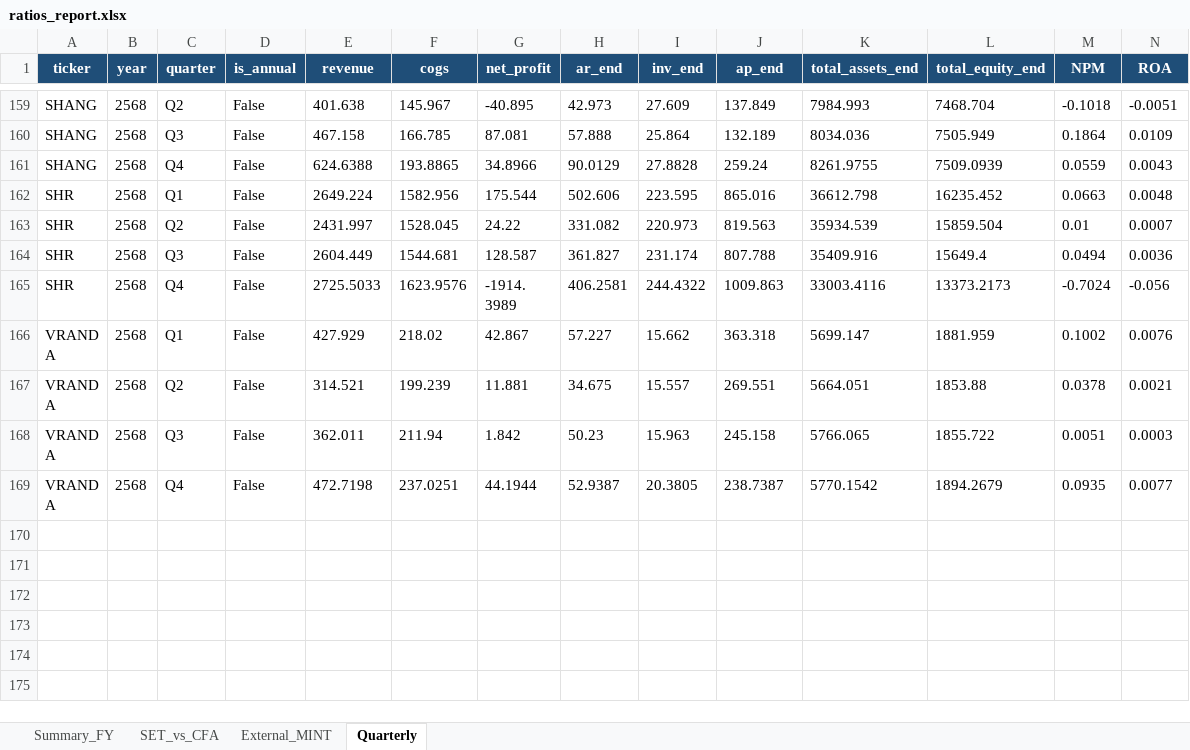
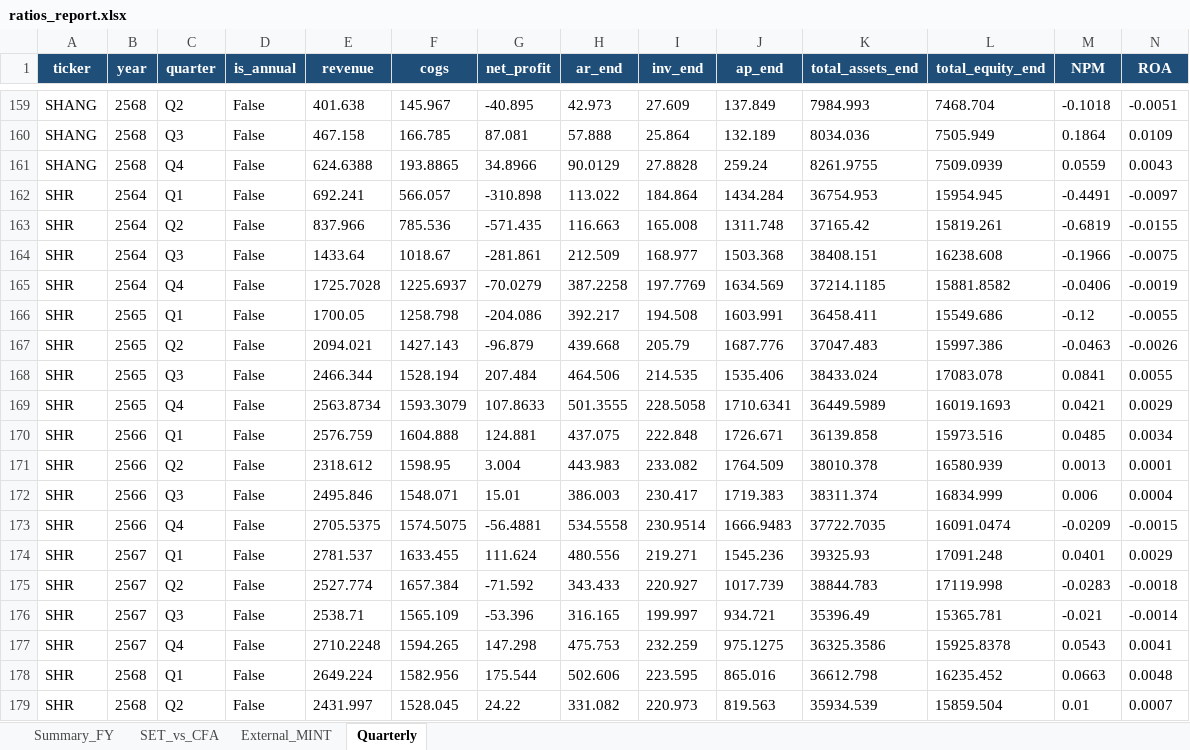
Before and after one commit to Dolopert/Budd, an Excel workbook: tour-finance/output/ratios_report.xlsx, sheet Quarterly, drawn as a sheet; only a part is shown, gaps mark what is left out; the shorter side is filled out with more unchanged rows; values as stored, in another font and other column widths than the file's, no borders; rows hold the shown columns only; the diff names each change by its address in the sheet, - before the commit and + after, or states it on an @@ line.

```diff
--- a/tour-finance/output/ratios_report.xlsx (sheet Quarterly)
+++ b/tour-finance/output/ratios_report.xlsx (sheet Quarterly)
+row 162: SHR | 2564 | Q1 | False | 692.241 | 566.057 | -310.898 | 113.022 | 184.864 | 1434.284 | 36754.953 | 15954.945 | -0.4491 | -0.0097
+row 163: SHR | 2564 | Q2 | False | 837.966 | 785.536 | -571.435 | 116.663 | 165.008 | 1311.748 | 37165.42 | 15819.261 | -0.6819 | -0.0155
+row 164: SHR | 2564 | Q3 | False | 1433.64 | 1018.67 | -281.861 | 212.509 | 168.977 | 1503.368 | 38408.151 | 16238.608 | -0.1966 | -0.0075
+row 165: SHR | 2564 | Q4 | False | 1725.7028 | 1225.6937 | -70.0279 | 387.2258 | 197.7769 | 1634.569 | 37214.1185 | 15881.8582 | -0.0406 | -0.0019
+row 166: SHR | 2565 | Q1 | False | 1700.05 | 1258.798 | -204.086 | 392.217 | 194.508 | 1603.991 | 36458.411 | 15549.686 | -0.12 | -0.0055
+row 167: SHR | 2565 | Q2 | False | 2094.021 | 1427.143 | -96.879 | 439.668 | 205.79 | 1687.776 | 37047.483 | 15997.386 | -0.0463 | -0.0026
+row 168: SHR | 2565 | Q3 | False | 2466.344 | 1528.194 | 207.484 | 464.506 | 214.535 | 1535.406 | 38433.024 | 17083.078 | 0.0841 | 0.0055
+row 169: SHR | 2565 | Q4 | False | 2563.8734 | 1593.3079 | 107.8633 | 501.3555 | 228.5058 | 1710.6341 | 36449.5989 | 16019.1693 | 0.0421 | 0.0029
+row 170: SHR | 2566 | Q1 | False | 2576.759 | 1604.888 | 124.881 | 437.075 | 222.848 | 1726.671 | 36139.858 | 15973.516 | 0.0485 | 0.0034
+row 171: SHR | 2566 | Q2 | False | 2318.612 | 1598.95 | 3.004 | 443.983 | 233.082 | 1764.509 | 38010.378 | 16580.939 | 0.0013 | 0.0001
+row 172: SHR | 2566 | Q3 | False | 2495.846 | 1548.071 | 15.01 | 386.003 | 230.417 | 1719.383 | 38311.374 | 16834.999 | 0.006 | 0.0004
+row 173: SHR | 2566 | Q4 | False | 2705.5375 | 1574.5075 | -56.4881 | 534.5558 | 230.9514 | 1666.9483 | 37722.7035 | 16091.0474 | -0.0209 | -0.0015
+row 174: SHR | 2567 | Q1 | False | 2781.537 | 1633.455 | 111.624 | 480.556 | 219.271 | 1545.236 | 39325.93 | 17091.248 | 0.0401 | 0.0029
+row 175: SHR | 2567 | Q2 | False | 2527.774 | 1657.384 | -71.592 | 343.433 | 220.927 | 1017.739 | 38844.783 | 17119.998 | -0.0283 | -0.0018
+row 176: SHR | 2567 | Q3 | False | 2538.71 | 1565.109 | -53.396 | 316.165 | 199.997 | 934.721 | 35396.49 | 15365.781 | -0.021 | -0.0014
+row 177: SHR | 2567 | Q4 | False | 2710.2248 | 1594.265 | 147.298 | 475.753 | 232.259 | 975.1275 | 36325.3586 | 15925.8378 | 0.0543 | 0.0041
```
Also changed, not shown: tour-finance/output/SHR_quarterly_linked.xlsx, tour-finance/output/TOUR_all_linked.xlsx, 19 other files.
